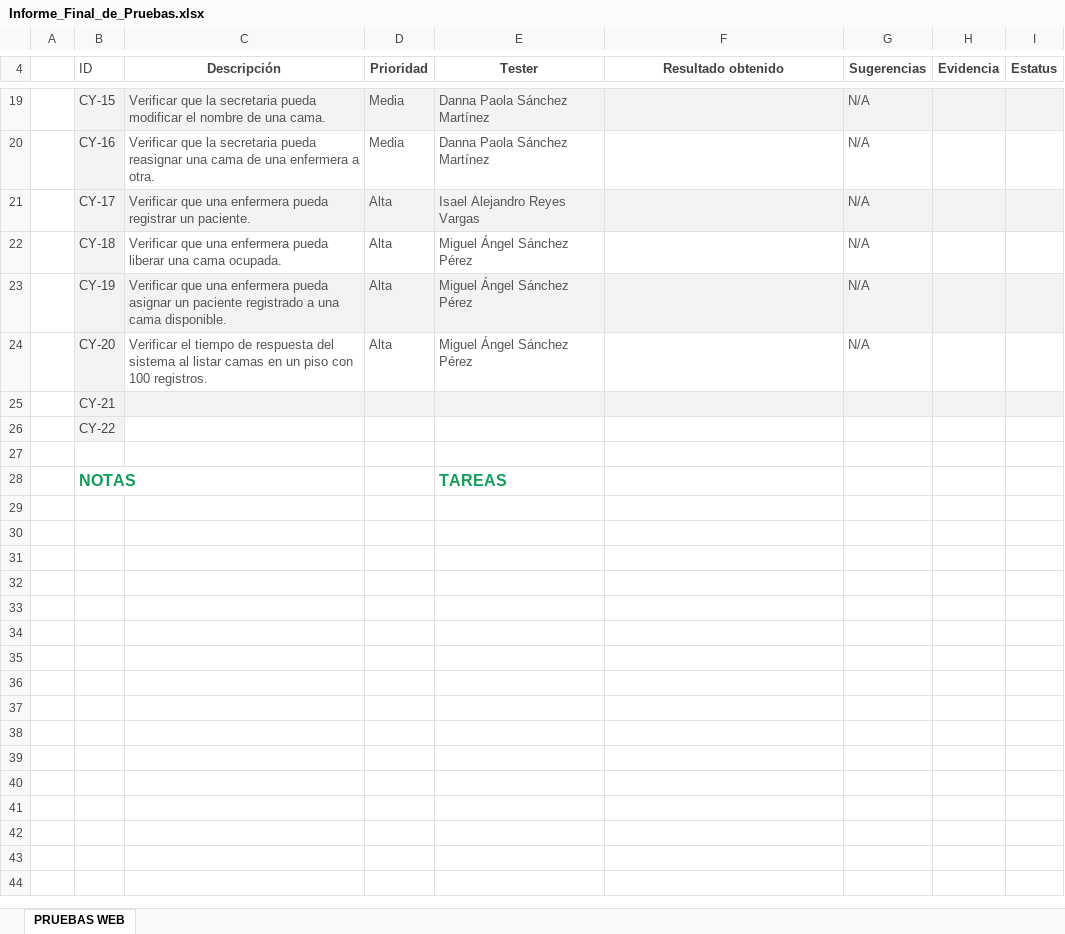
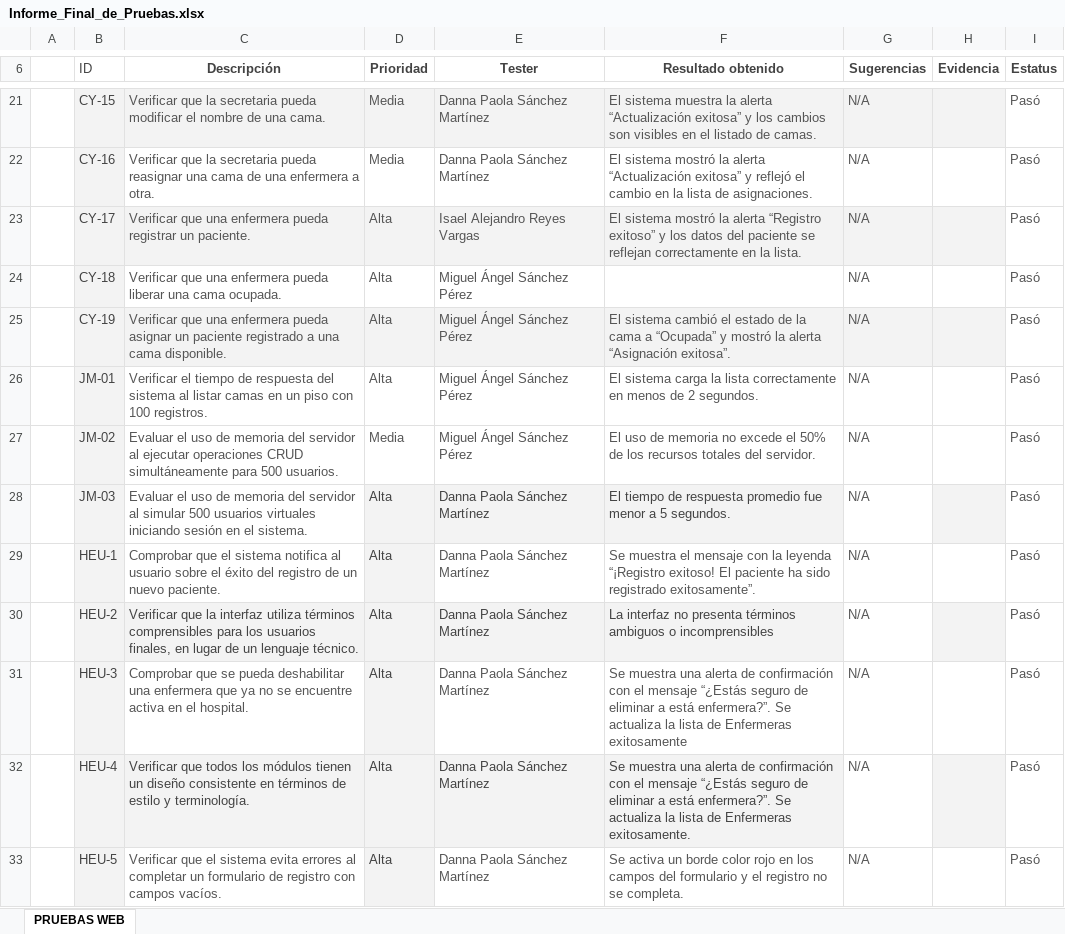
Before and after one commit to MiguelSP040/integradora_Ev_Mejora_SW, an Excel workbook: Proyecto Web/Informe_Final_de_Pruebas.xlsx, sheet PRUEBAS WEB, drawn as a sheet; only a part is shown, gaps mark what is left out; the shorter side is filled out with more unchanged rows; values as stored, in another font and other column widths than the file's, no borders; charts and pictures not drawn; removed rows and columns are numbered as before the commit, all else as after; the diff covers the shown part only; the diff names each change by its address in the sheet, - before the commit and + after, or states it on an @@ line.

```diff
--- a/Proyecto Web/Informe_Final_de_Pruebas.xlsx (sheet PRUEBAS WEB)
+++ b/Proyecto Web/Informe_Final_de_Pruebas.xlsx (sheet PRUEBAS WEB)
-F21 (Resultado obtenido): (empty)
+F21 (Resultado obtenido): El sistema muestra la alerta “Actualización exitosa” y los cambios son visibles en el listado de camas.
-I21:I26 (Estatus): (empty)
+I21:I26 (Estatus): Pasó
-I21 fill: #F3F3F3
+I21 fill: none
-F22 (Resultado obtenido): (empty)
+F22 (Resultado obtenido): El sistema mostró la alerta “Actualización exitosa” y reflejó el cambio en la lista de asignaciones.
-F23 (Resultado obtenido): (empty)
+F23 (Resultado obtenido): El sistema mostró la alerta “Registro exitoso” y los datos del paciente se reflejan correctamente en la lista.
-I23 fill: #F3F3F3
+I23 fill: none
-F25 (Resultado obtenido): (empty)
+F25 (Resultado obtenido): El sistema cambió el estado de la cama a “Ocupada” y mostró la alerta “Asignación exitosa”.
-I25 fill: #F3F3F3
+I25 fill: none
-B26 (ID): CY-20
+B26 (ID): JM-01
-F26 (Resultado obtenido): (empty)
+F26 (Resultado obtenido): El sistema carga la lista correctamente en menos de 2 segundos.
-row 25:  | CY-21
-row 26:  | CY-22
+row 27:  | JM-02 | Evaluar el uso de memoria del servidor al ejecutar operaciones CRUD simultáneamente para 500 usuarios. | Media | Miguel Ángel Sánchez Pérez | El uso de memoria no excede el 50% de los recursos totales del servidor. | N/A |  | Pasó
+row 28:  | JM-03 | Evaluar el uso de memoria del servidor al simular 500 usuarios virtuales iniciando sesión en el sistema. | Alta | Danna Paola Sánchez Martínez | El tiempo de respuesta promedio fue menor a 5 segundos. | N/A |  | Pasó
+row 29:  | HEU-1 | Comprobar que el sistema notifica al usuario sobre el éxito del registro de un nuevo paciente. | Alta | Danna Paola Sánchez Martínez | Se muestra el mensaje con la leyenda “¡Registro exitoso! El paciente ha sido registrado exitosamente”. | N/A |  | Pasó
+row 30:  | HEU-2 | Verificar que la interfaz utiliza términos comprensibles para los usuarios finales, en lugar de un lenguaje técnico. | Alta | Danna Paola Sánchez Martínez | La interfaz no presenta términos ambiguos o incomprensibles | N/A |  | Pasó
+row 31:  | HEU-3 | Comprobar que se pueda deshabilitar una enfermera que ya no se encuentre activa en el hospital. | Alta | Danna Paola Sánchez Martínez | Se muestra una alerta de confirmación con el mensaje “¿Estás seguro de eliminar a está enfermera?”. Se actualiza la lista de Enfermeras exitosamente | N/A |  | Pasó
+row 32:  | HEU-4 | Verificar que todos los módulos tienen un diseño consistente en términos de estilo y terminología. | Alta | Danna Paola Sánchez Martínez | Se muestra una alerta de confirmación con el mensaje “¿Estás seguro de eliminar a está enfermera?”. Se actualiza la lista de Enfermeras exitosamente. | N/A |  | Pasó
+row 33:  | HEU-5 | Verificar que el sistema evita errores al completar un formulario de registro con campos vacíos. | Alta | Danna Paola Sánchez Martínez | Se activa un borde color rojo en los campos del formulario y el registro no se completa. | N/A |  | Pasó
```
Also changed, not shown: 16 added rows, 32 edited cells, cell formats and merged cells elsewhere in this sheet, Proyecto Movil/Reporte_e_Informe_Final_de_Pruebas.xlsx, 19 other files.
